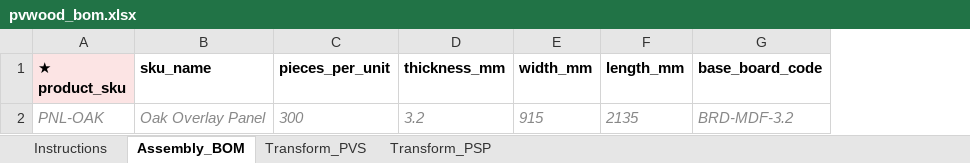
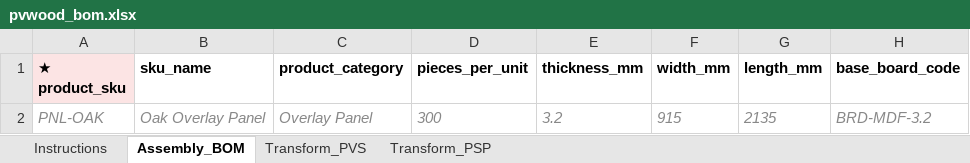
Before and after one commit to natthapatS/pvwood-erp-v3, an Excel workbook: templates/pvwood_bom.xlsx, sheet Assembly_BOM, drawn as a sheet; only a part is shown; values as stored, in another font and other column widths than the file's, no borders; the diff names each change by its address in the sheet, - before the commit and + after, or states it on an @@ line.

```diff
--- a/templates/pvwood_bom.xlsx (sheet Assembly_BOM)
+++ b/templates/pvwood_bom.xlsx (sheet Assembly_BOM)
+column C (product_category), row 2: Overlay Panel
```
Also changed, not shown: templates/pvwood_master_data.xlsx, 1 other file.
